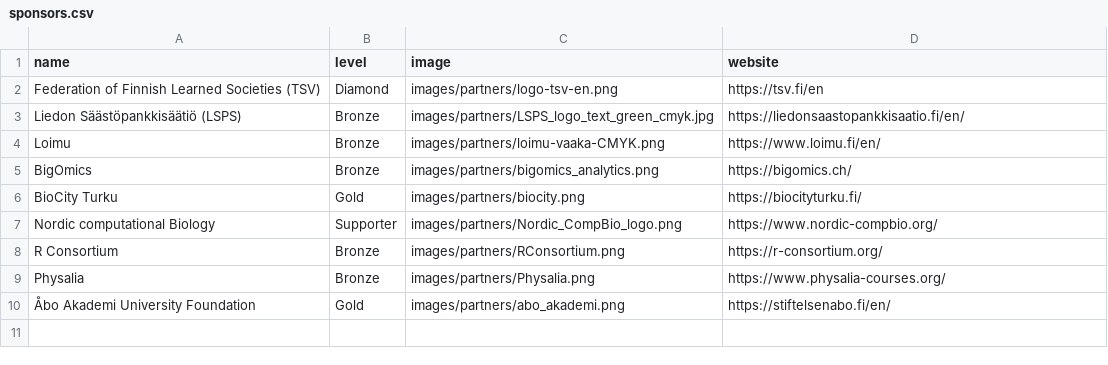
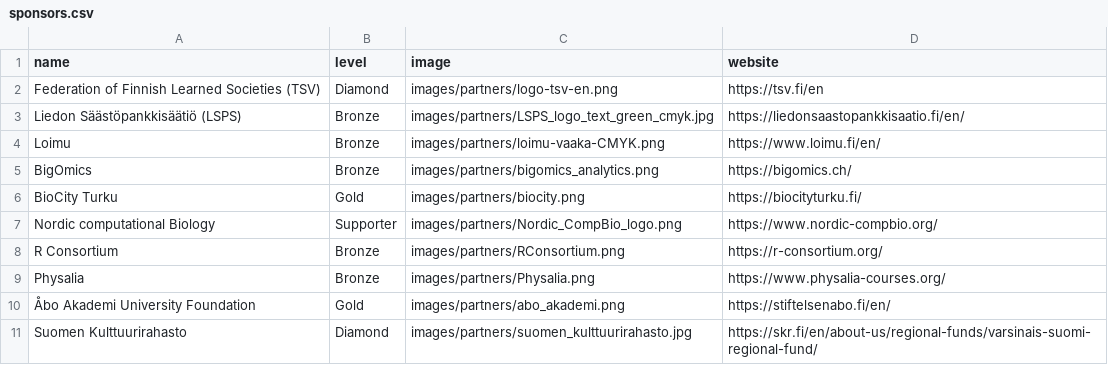
Before and after one commit to Bioconductor/EuroBioC2026, a CSV file: data/sponsors.csv, drawn as a sheet; the diff names each change by its address in the sheet, - before the commit and + after, or states it on an @@ line.

Commit message:
Add Suomen kulttuurirahasto

```diff
--- a/data/sponsors.csv
+++ b/data/sponsors.csv
+row 11: Suomen Kulttuurirahasto | Diamond | images/partners/suomen_kulttuurirahasto.jpg | https://skr.fi/en/about-us/regional-funds/varsinais-suomi-regional-fund/
```
Also changed, not shown: 2 other files.
